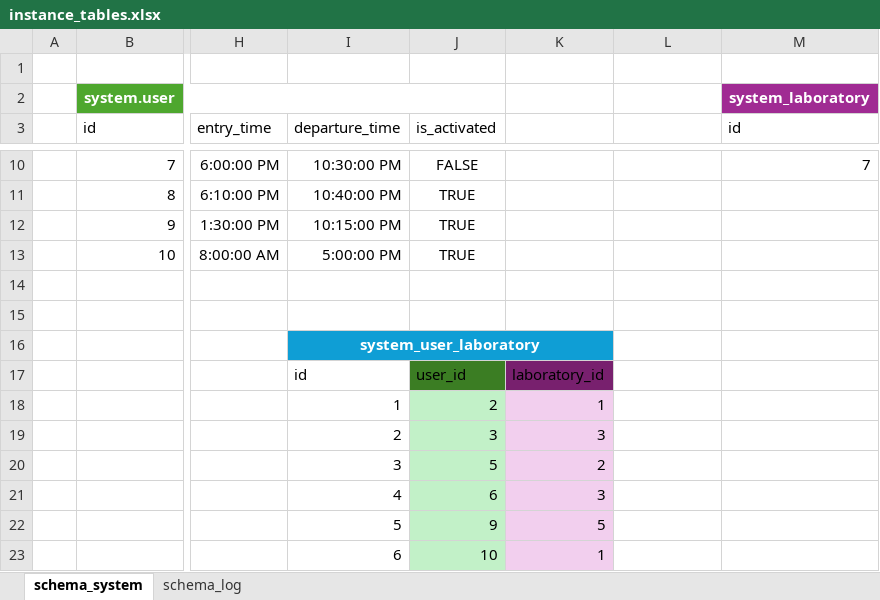
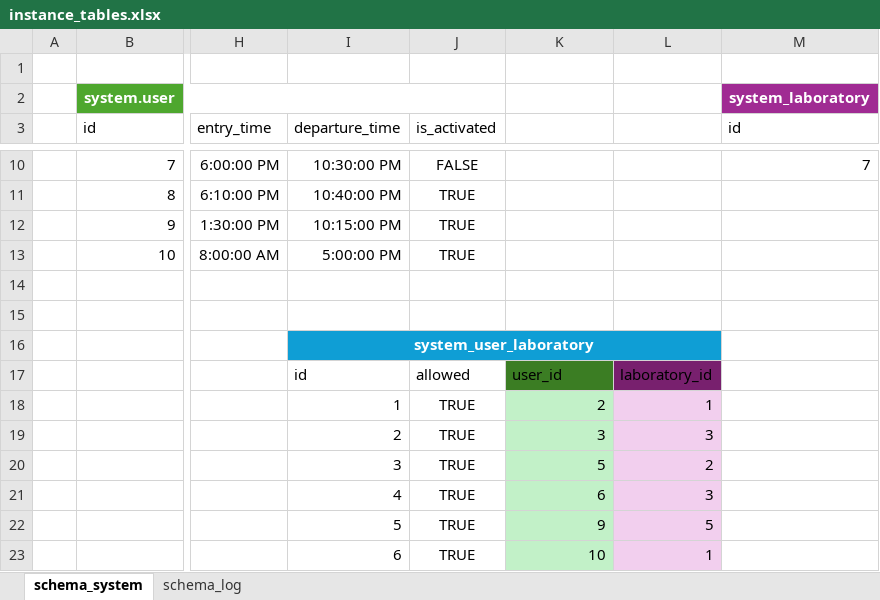
Before and after one commit to erick-gomes-barbosa/SysLab, an Excel workbook: Tabela de Instâncias/instance_tables.xlsx, sheet schema_system, drawn as a sheet; only a part is shown, gaps mark what is left out; values as stored, in another font and other column widths than the file's, no borders; conditional formats and table styles not drawn; removed rows and columns are numbered as before the commit, all else as after; rows hold the shown columns only; the diff names each change by its address in the sheet, - before the commit and + after, or states it on an @@ line.

Commit message:
fix: Moving and transpassing the status fiels from the log table about the assosiation between the users and laboratories to the system's table responsable to assosiate them as a boolean field

```diff
--- a/Tabela de Instâncias/instance_tables.xlsx (sheet schema_system)
+++ b/Tabela de Instâncias/instance_tables.xlsx (sheet schema_system)
-I16:K16 merged
+I16:L16 merged
-L16 fill: none
+L16 fill: #0F9ED5
-row 17:  |  |  | id | user_id | laboratory_id
-row 18:  |  |  | 1 | 2 | 1
-row 19:  |  |  | 2 | 3 | 3
-row 20:  |  |  | 3 | 5 | 2
-row 21:  |  |  | 4 | 6 | 3
-row 22:  |  |  | 5 | 9 | 5
-row 23:  |  |  | 6 | 10 | 1
+row 17:  |  |  | id | allowed | user_id | laboratory_id
+row 18:  |  |  | 1 | TRUE | 2 | 1
+row 19:  |  |  | 2 | TRUE | 3 | 3
+row 20:  |  |  | 3 | TRUE | 5 | 2
+row 21:  |  |  | 4 | TRUE | 6 | 3
+row 22:  |  |  | 5 | TRUE | 9 | 5
+row 23:  |  |  | 6 | TRUE | 10 | 1
```
Also changed, not shown: sheet schema_log, 11 other files.
